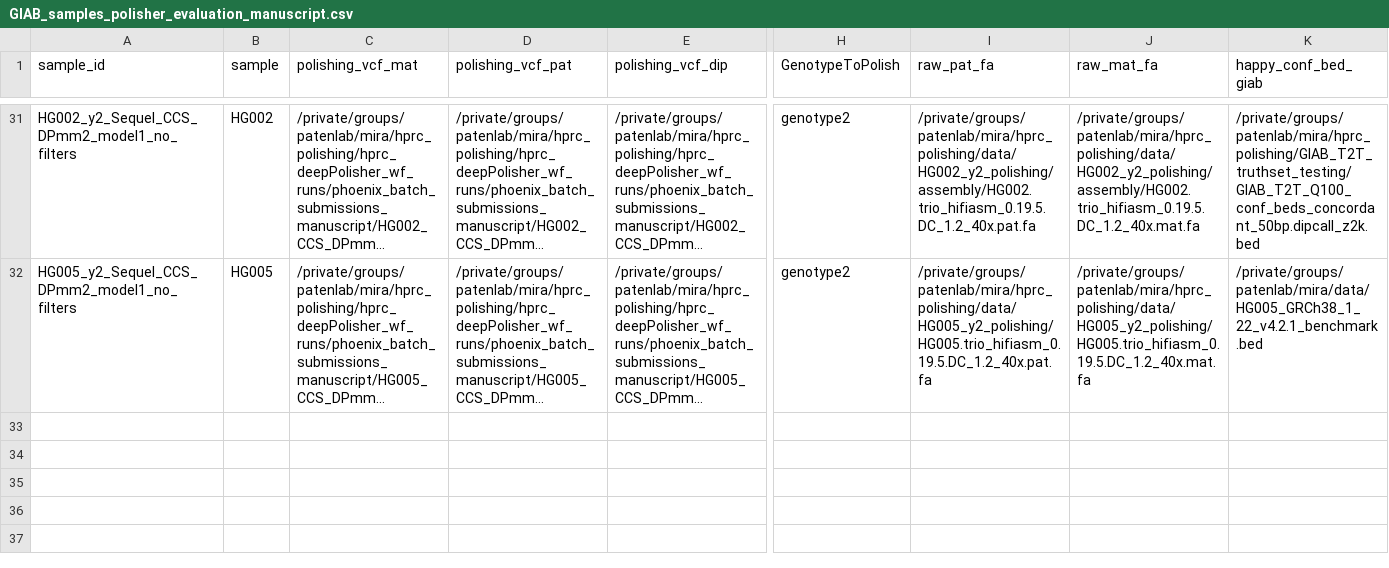
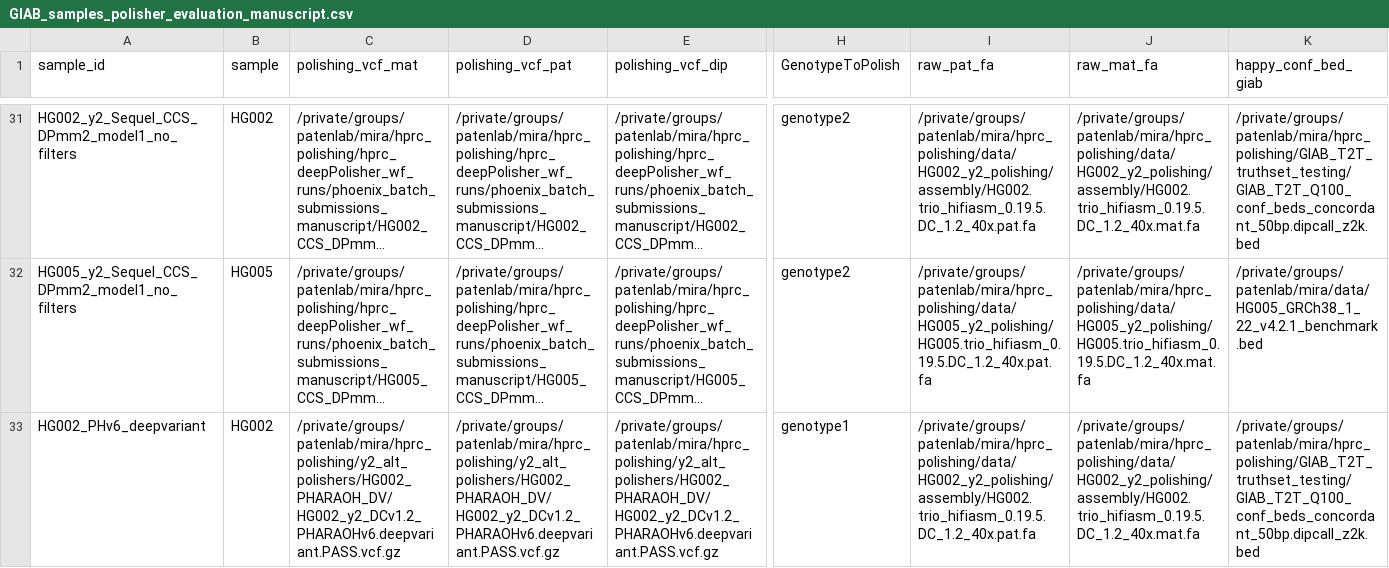
Before and after one commit to miramastoras/phoenix_batch_submissions, a CSV file: polishing/applyPolish_dipcall_happy/GIAB_samples_manuscript/GIAB_samples_polisher_evaluation_manuscript.csv, drawn as a sheet; only a part is shown, gaps mark what is left out; long unchanged cells end in …; rows hold the shown columns only; the diff covers the shown part only; the diff names each change by its address in the sheet, - before the commit and + after, or states it on an @@ line.

Commit message:
add HG2 and HG5 PHV6 deepvariant

```diff
--- a/polishing/applyPolish_dipcall_happy/GIAB_samples_manuscript/GIAB_samples_polisher_evaluation_manuscript.csv
+++ b/polishing/applyPolish_dipcall_happy/GIAB_samples_manuscript/GIAB_samples_polisher_evaluation_manuscript.csv
+row 33: HG002_PHv6_deepvariant | HG002 | /private/groups/patenlab/mira/hprc_polishing/y2_alt_polishers/HG002_PHARAOH_DV/HG002_y2_DCv1.2_PHARAOHv6.deepvariant.PASS.vcf.gz | /private/groups/patenlab/mira/hprc_polishing/y2_alt_polishers/HG002_PHARAOH_DV/HG002_y2_DCv1.2_PHARAOHv6.deepvariant.PASS.vcf.gz | /private/groups/patenlab/mira/hprc_polishing/y2_alt_polishers/HG002_PHARAOH_DV/HG002_y2_DCv1.2_PHARAOHv6.deepvariant.PASS.vcf.gz | genotype1 | /private/groups/patenlab/mira/hprc_polishing/data/HG002_y2_polishing/assembly/HG002.trio_hifiasm_0.19.5.DC_1.2_40x.pat.fa | /private/groups/patenlab/mira/hprc_polishing/data/HG002_y2_polishing/assembly/HG002.trio_hifiasm_0.19.5.DC_1.2_40x.mat.fa | /private/groups/patenlab/mira/hprc_polishing/GIAB_T2T_truthset_testing/GIAB_T2T_Q100_conf_beds_concordant_50bp.dipcall_z2k.bed
```
Also changed, not shown: 1 added row elsewhere in this file, 3 other files.
